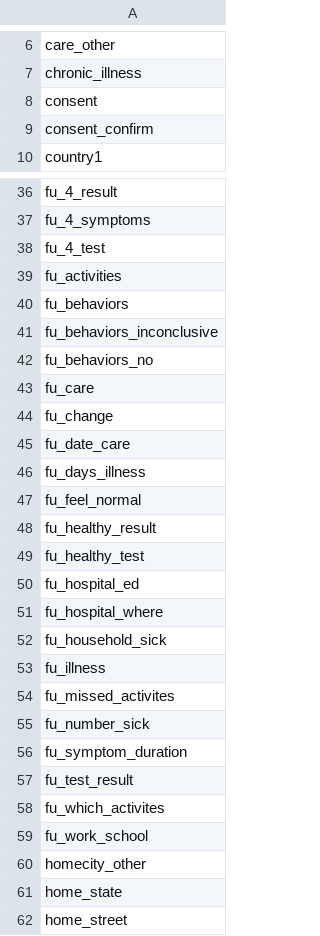
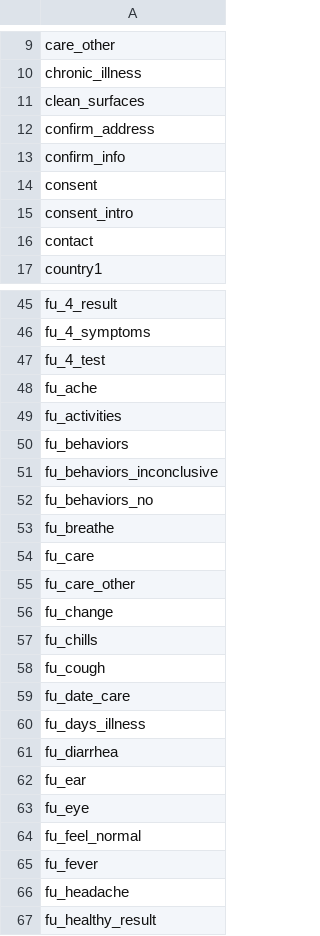
Before and after one commit to zeXLc2p0/backoffice, a CSV file: bin/redcap-data-dictionary/field_names_for_html_tags.csv, drawn as a sheet; only a part is shown, gaps mark what is left out; the shorter side is filled out with more unchanged rows; the diff covers the shown part only.

```diff
--- a/bin/redcap-data-dictionary/field_names_for_html_tags.csv
+++ b/bin/redcap-data-dictionary/field_names_for_html_tags.csv
@@ -7,4 +10,8 @@ care_other
 chronic_illness
+clean_surfaces
+confirm_address
+confirm_info
 consent
-consent_confirm
+consent_intro
+contact
 country1
@@ -38,2 +47,3 @@ fu_4_symptoms
 fu_4_test
+fu_ache
 fu_activities
@@ -42,7 +52,16 @@ fu_behaviors_inconclusive
 fu_behaviors_no
+fu_breathe
 fu_care
+fu_care_other
 fu_change
+fu_chills
+fu_cough
 fu_date_care
 fu_days_illness
+fu_diarrhea
+fu_ear
+fu_eye
 fu_feel_normal
+fu_fever
+fu_headache
 fu_healthy_result
```
Also changed, not shown: 42 added rows elsewhere in this file.
